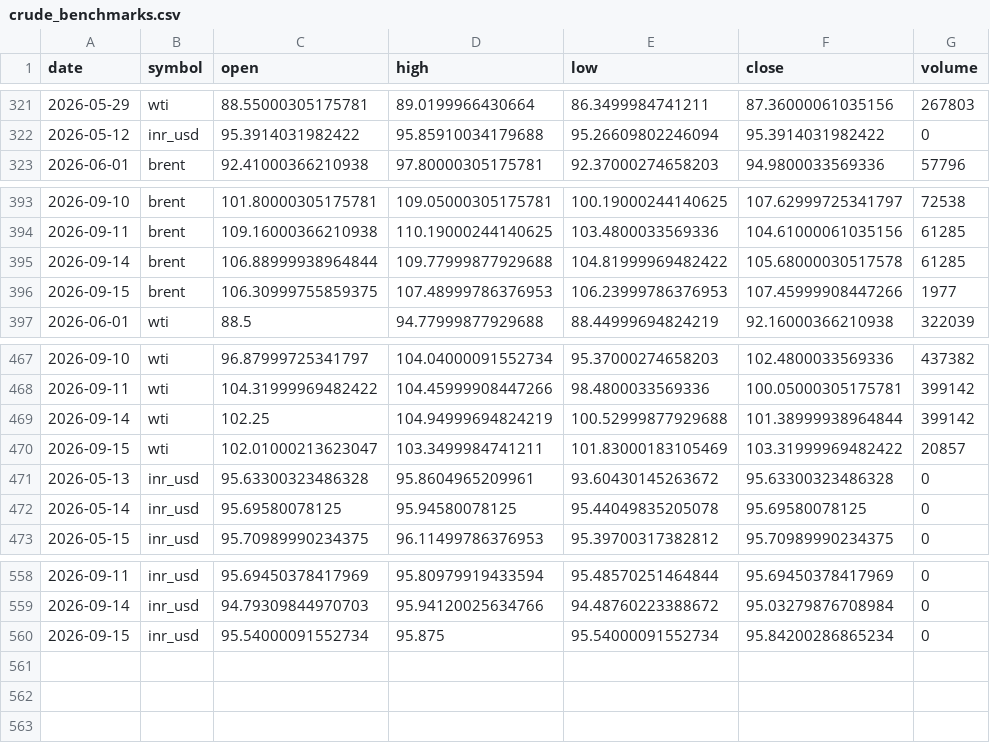
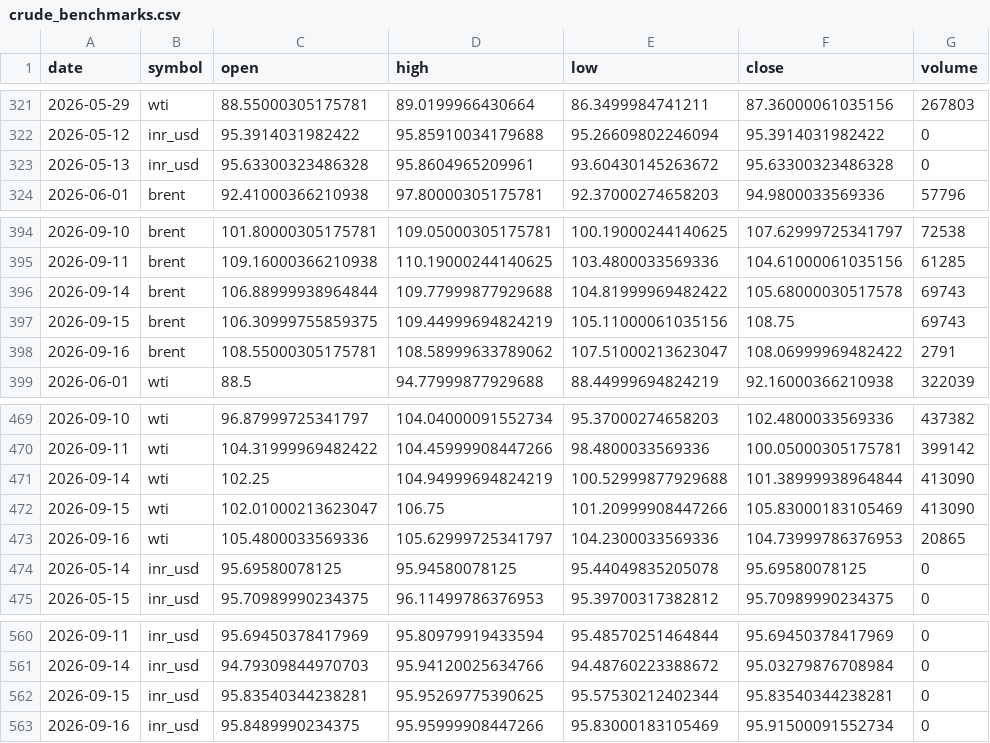
Before and after one commit to ImmadiVenkatesh/india-energy-dashboard, a CSV file: data/crude_benchmarks.csv, drawn as a sheet; only a part is shown, gaps mark what is left out.

```diff
--- a/data/crude_benchmarks.csv
+++ b/data/crude_benchmarks.csv
@@ -322,2 +322,3 @@ date,symbol,open,high,low,close,volume
 2026-05-12,inr_usd,95.3914031982422,95.85910034179688,95.26609802246094,95.3914031982422,0
+2026-05-13,inr_usd,95.63300323486328,95.8604965209961,93.60430145263672,95.63300323486328,0
 2026-06-01,brent,92.41000366210938,97.80000305175781,92.37000274658203,94.9800033569336,57796
@@ -394,4 +395,5 @@ date,symbol,open,high,low,close,volume
 2026-09-11,brent,109.16000366210938,110.19000244140625,103.4800033569336,104.61000061035156,61285
-2026-09-14,brent,106.88999938964844,109.77999877929688,104.81999969482422,105.68000030517578,61285
-2026-09-15,brent,106.30999755859375,107.48999786376953,106.23999786376953,107.45999908447266,1977
+2026-09-14,brent,106.88999938964844,109.77999877929688,104.81999969482422,105.68000030517578,69743
+2026-09-15,brent,106.30999755859375,109.44999694824219,105.11000061035156,108.75,69743
+2026-09-16,brent,108.55000305175781,108.58999633789062,107.51000213623047,108.06999969482422,2791
 2026-06-01,wti,88.5,94.77999877929688,88.44999694824219,92.16000366210938,322039
@@ -468,5 +470,5 @@ date,symbol,open,high,low,close,volume
 2026-09-11,wti,104.31999969482422,104.45999908447266,98.4800033569336,100.05000305175781,399142
-2026-09-14,wti,102.25,104.94999694824219,100.52999877929688,101.38999938964844,399142
-2026-09-15,wti,102.01000213623047,103.3499984741211,101.83000183105469,103.31999969482422,20857
-2026-05-13,inr_usd,95.63300323486328,95.8604965209961,93.60430145263672,95.63300323486328,0
+2026-09-14,wti,102.25,104.94999694824219,100.52999877929688,101.38999938964844,413090
+2026-09-15,wti,102.01000213623047,106.75,101.20999908447266,105.83000183105469,413090
+2026-09-16,wti,105.4800033569336,105.62999725341797,104.2300033569336,104.73999786376953,20865
 2026-05-14,inr_usd,95.69580078125,95.94580078125,95.44049835205078,95.69580078125,0
@@ -559,2 +561,3 @@ date,symbol,open,high,low,close,volume
 2026-09-14,inr_usd,94.79309844970703,95.94120025634766,94.48760223388672,95.03279876708984,0
-2026-09-15,inr_usd,95.54000091552734,95.875,95.54000091552734,95.84200286865234,0
+2026-09-15,inr_usd,95.83540344238281,95.95269775390625,95.57530212402344,95.83540344238281,0
+2026-09-16,inr_usd,95.8489990234375,95.95999908447266,95.83000183105469,95.91500091552734,0
```
Also changed, not shown: data/markets.csv, data/spr_history.csv, 7 other files.
